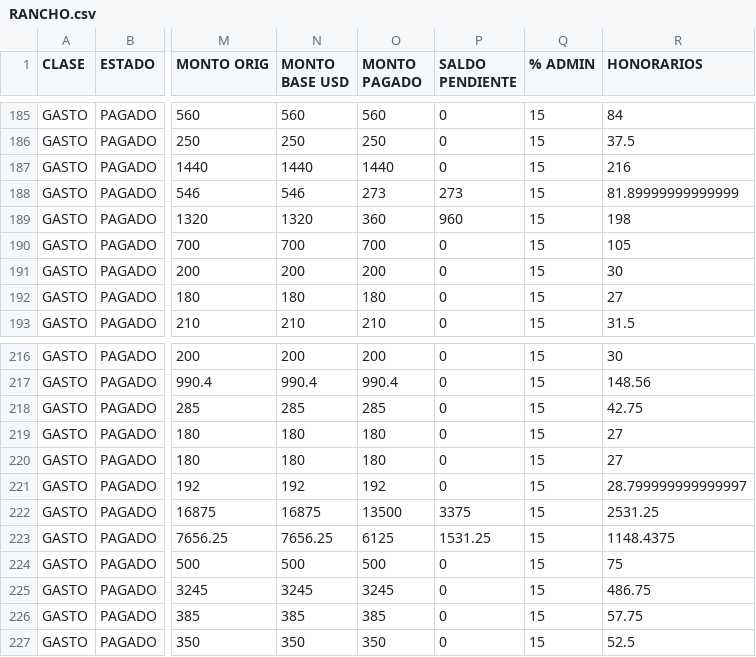
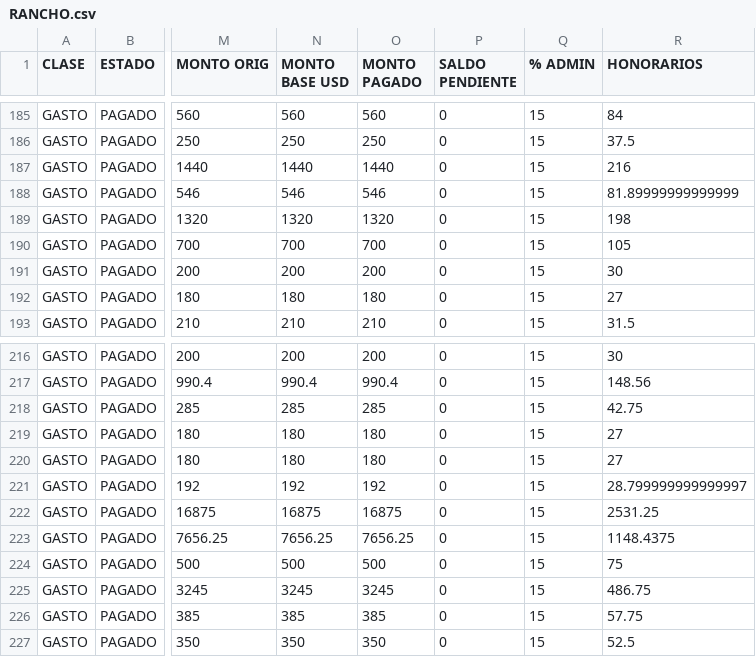
Before and after one commit to carlodimat/CONTROL-OBRA-RANCHO-FLAMBOYANT, a CSV file: RANCHO.csv, drawn as a sheet; only a part is shown, gaps mark what is left out; the diff names each change by its address in the sheet, - before the commit and + after, or states it on an @@ line.

Commit message:
Add files via upload

```diff
--- a/RANCHO.csv
+++ b/RANCHO.csv
-O188 (MONTO PAGADO): 273
+O188 (MONTO PAGADO): 546
-P188 (SALDO PENDIENTE): 273
+P188 (SALDO PENDIENTE): 0
-O189 (MONTO PAGADO): 360
+O189 (MONTO PAGADO): 1320
-P189 (SALDO PENDIENTE): 960
+P189 (SALDO PENDIENTE): 0
-O222 (MONTO PAGADO): 13500
+O222 (MONTO PAGADO): 16875
-P222 (SALDO PENDIENTE): 3375
+P222 (SALDO PENDIENTE): 0
-O223 (MONTO PAGADO): 6125
+O223 (MONTO PAGADO): 7656.25
-P223 (SALDO PENDIENTE): 1531.25
+P223 (SALDO PENDIENTE): 0
```
